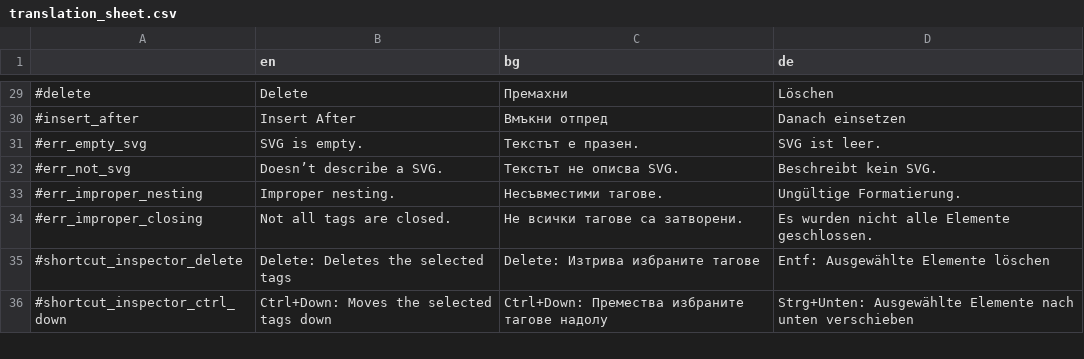
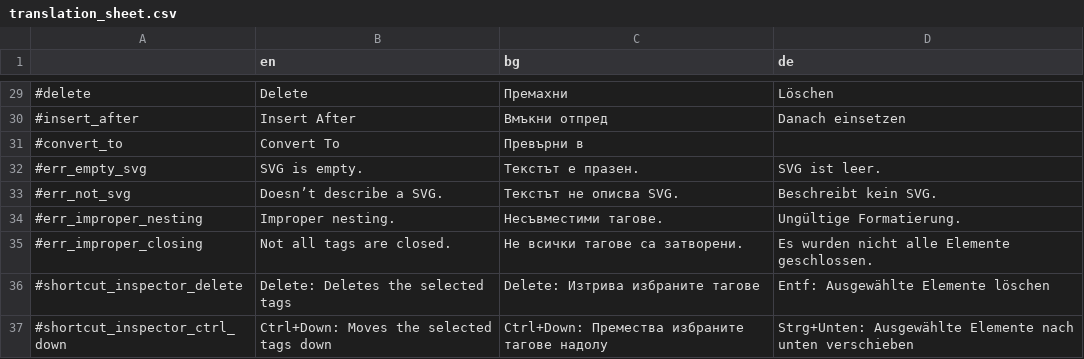
Before and after one commit to MewPurPur/GodSVG, a CSV file: translations/translation_sheet.csv, drawn as a sheet; only a part is shown, gaps mark what is left out; the diff names each change by its address in the sheet, - before the commit and + after, or states it on an @@ line.

Commit message:
Implement Convert To in path commands

```diff
--- a/translations/translation_sheet.csv
+++ b/translations/translation_sheet.csv
+row 31: #convert_to | Convert To | Превърни в
```
Also changed, not shown: 29 other files.
